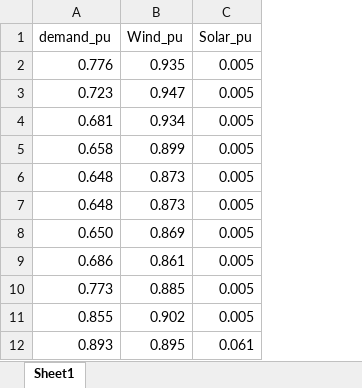
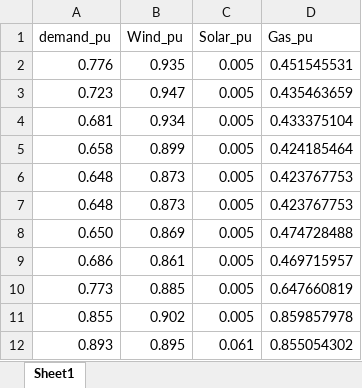
Before and after one commit to javiBajoCero/MUSAE_smart_grids, an Excel workbook: group2 project/Database_only_interesting_columns.xlsx, sheet Sheet1, drawn as a sheet; only a part is shown; values as stored, in another font and other column widths than the file's, no borders; charts and pictures not drawn; the diff names each change by its address in the sheet, - before the commit and + after, or states it on an @@ line.

```diff
--- a/group2 project/Database_only_interesting_columns.xlsx (sheet Sheet1)
+++ b/group2 project/Database_only_interesting_columns.xlsx (sheet Sheet1)
+column D (Gas_pu), rows 2-12: 0.451545531 | 0.435463659 | 0.433375104 | 0.424185464 | 0.423767753 | 0.423767753 | 0.474728488 | 0.469715957 | 0.647660819 | 0.859857978 | 0.855054302
```
Also changed, not shown: charts or pictures, group2 project/exported_real_net_to_excel.xlsx, group2 project/results/res_bus/p_mw.xlsx, 8 other files.
